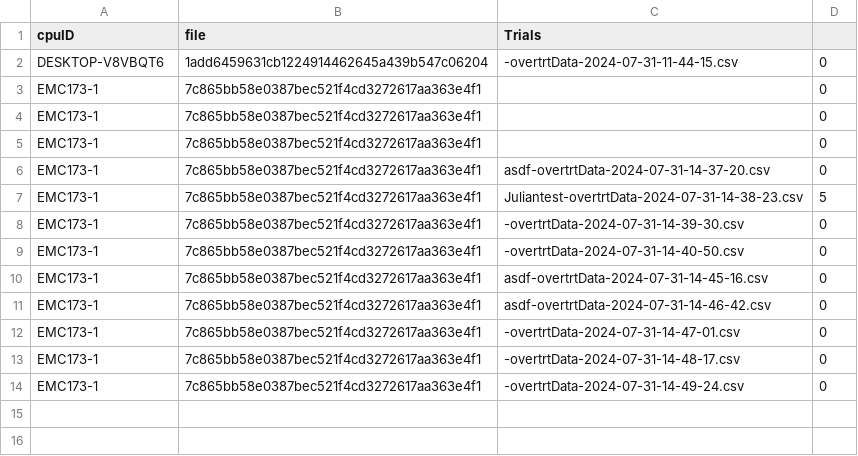
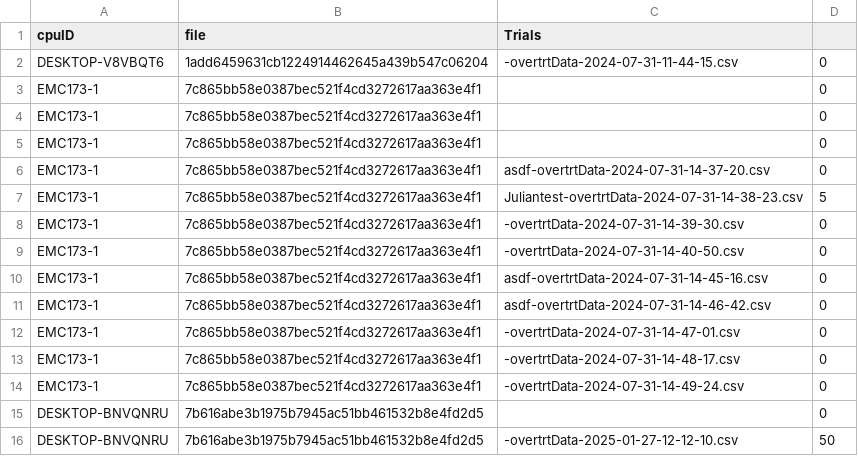
Before and after one commit to Elegant-Mind-Club/VRTemplate, a CSV file: Assets/Data/runData.csv, drawn as a sheet; the diff names each change by its address in the sheet, - before the commit and + after, or states it on an @@ line.

Commit message:
took training data

```diff
--- a/Assets/Data/runData.csv
+++ b/Assets/Data/runData.csv
+row 15: DESKTOP-BNVQNRU | 7b616abe3b1975b7945ac51bb461532b8e4fd2d5 |  | 0
+row 16: DESKTOP-BNVQNRU | 7b616abe3b1975b7945ac51bb461532b8e4fd2d5 | -overtrtData-2025-01-27-12-12-10.csv | 50
```
Also changed, not shown: 1 other file.
